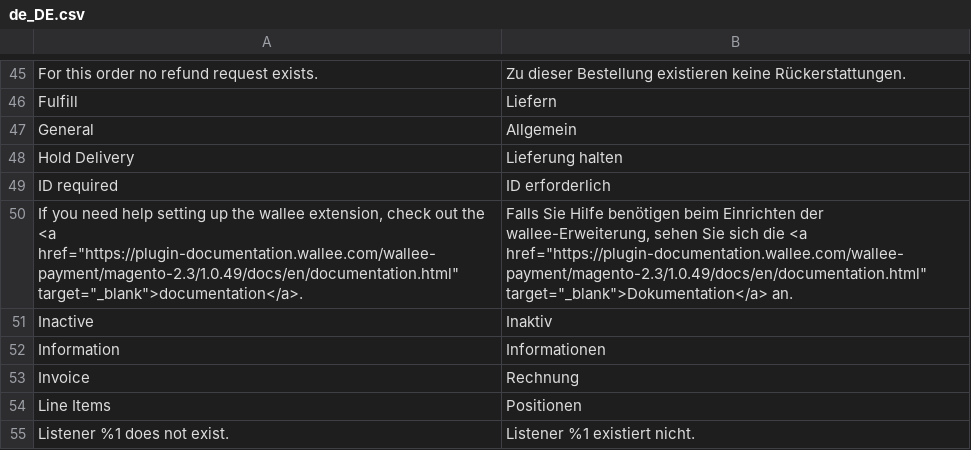
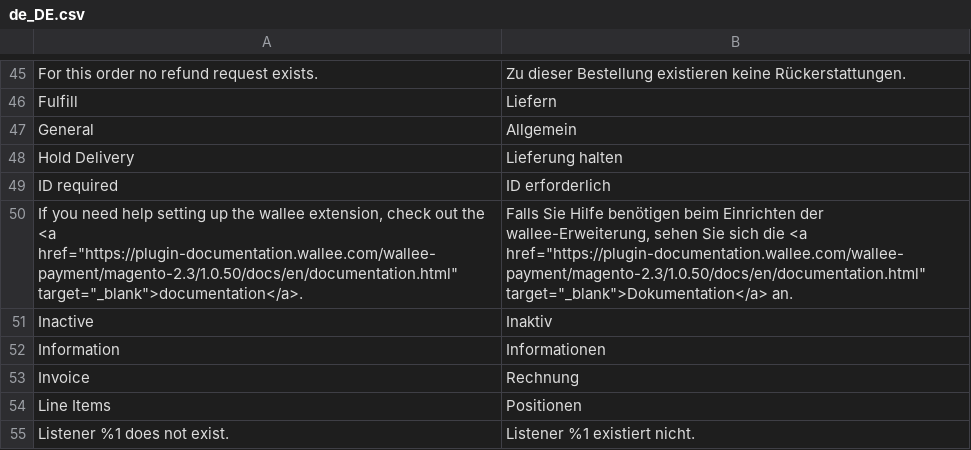
Before and after one commit to wallee-payment/magento-2, a CSV file: i18n/de_DE.csv, drawn as a sheet; only a part is shown, gaps mark what is left out.

```diff
--- a/i18n/de_DE.csv
+++ b/i18n/de_DE.csv
@@ -49,3 +49,3 @@
 "ID required","ID erforderlich"
-"If you need help setting up the wallee extension, check out the <a href=""https://plugin-documentation.wallee.com/wallee-payment/magento-2.3/1.0.49/docs/en/documentation.html"" target=""_blank"">documentation</a>.","Falls Sie Hilfe benötigen beim Einrichten der wallee-Erweiterung, sehen Sie sich die <a href=""https://plugin-documentation.wallee.com/wallee-payment/magento-2.3/1.0.49/docs/en/documentation.html"" target=""_blank"">Dokumentation</a> an."
+"If you need help setting up the wallee extension, check out the <a href=""https://plugin-documentation.wallee.com/wallee-payment/magento-2.3/1.0.50/docs/en/documentation.html"" target=""_blank"">documentation</a>.","Falls Sie Hilfe benötigen beim Einrichten der wallee-Erweiterung, sehen Sie sich die <a href=""https://plugin-documentation.wallee.com/wallee-payment/magento-2.3/1.0.50/docs/en/documentation.html"" target=""_blank"">Dokumentation</a> an."
 "Inactive","Inaktiv"
```
Also changed, not shown: i18n/en_US.csv, 7 other files.
